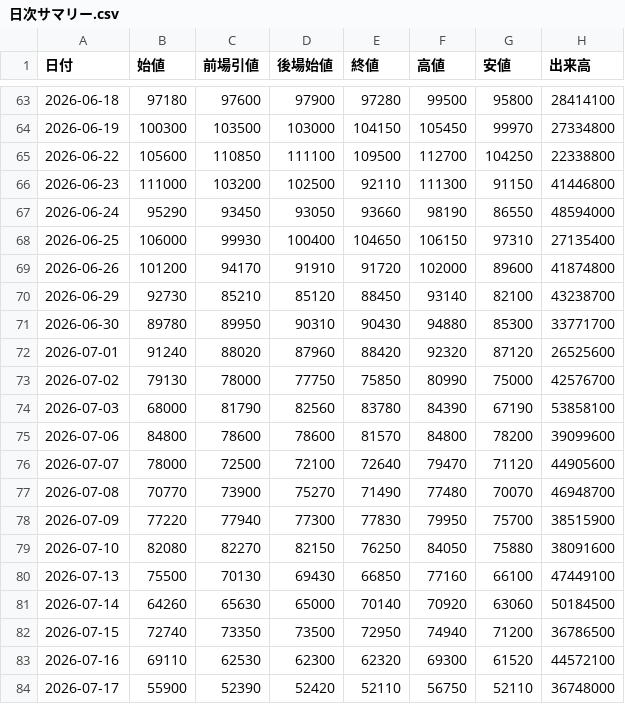
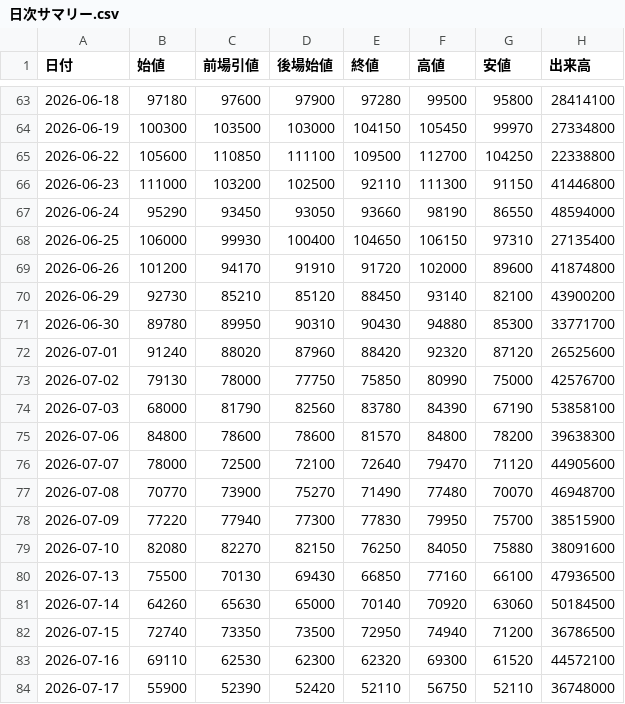
Before and after one commit to yayuta417/kioxia-stock-data, a CSV file: 日次サマリー.csv, drawn as a sheet; only a part is shown, gaps mark what is left out.

```diff
--- a/日次サマリー.csv
+++ b/日次サマリー.csv
@@ -69,3 +69,3 @@
 2026-06-26,101200,94170,91910,91720,102000,89600,41874800
-2026-06-29,92730,85210,85120,88450,93140,82100,43238700
+2026-06-29,92730,85210,85120,88450,93140,82100,43900200
 2026-06-30,89780,89950,90310,90430,94880,85300,33771700
@@ -74,3 +74,3 @@
 2026-07-03,68000,81790,82560,83780,84390,67190,53858100
-2026-07-06,84800,78600,78600,81570,84800,78200,39099600
+2026-07-06,84800,78600,78600,81570,84800,78200,39638300
 2026-07-07,78000,72500,72100,72640,79470,71120,44905600
@@ -79,3 +79,3 @@
 2026-07-10,82080,82270,82150,76250,84050,75880,38091600
-2026-07-13,75500,70130,69430,66850,77160,66100,47449100
+2026-07-13,75500,70130,69430,66850,77160,66100,47936500
 2026-07-14,64260,65630,65000,70140,70920,63060,50184500
```
Also changed, not shown: 1分足/285A_1分足_2026-07-13.csv, 2 other files.
